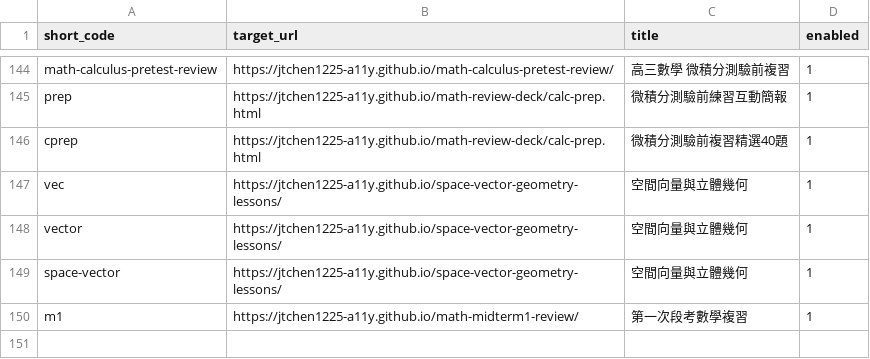
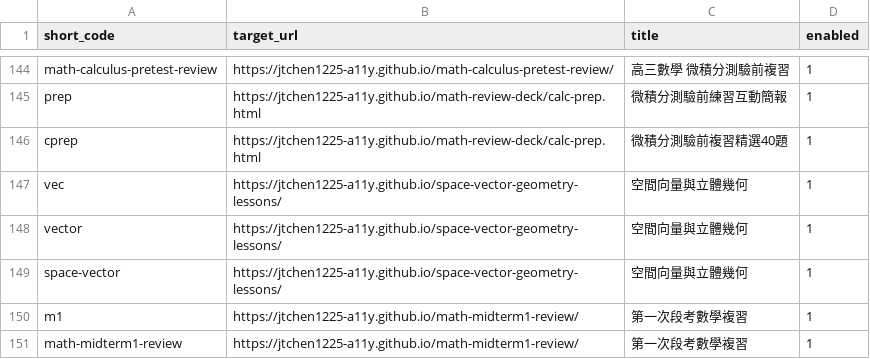
Before and after one commit to jtchen1225-a11y/daydaystudy-short-url, a CSV file: links.csv, drawn as a sheet; only a part is shown, gaps mark what is left out.

Commit message:
feat: 手動新增短網址 /math-midterm1-review

```diff
--- a/links.csv
+++ b/links.csv
@@ -150 +150,2 @@ space-vector,https://jtchen1225-a11y.github.io/space-vector-geometry-lessons/,
 m1,https://jtchen1225-a11y.github.io/math-midterm1-review/,第一次段考數學複習,1
+math-midterm1-review,https://jtchen1225-a11y.github.io/math-midterm1-review/,第一次段考數學複習,1
```
